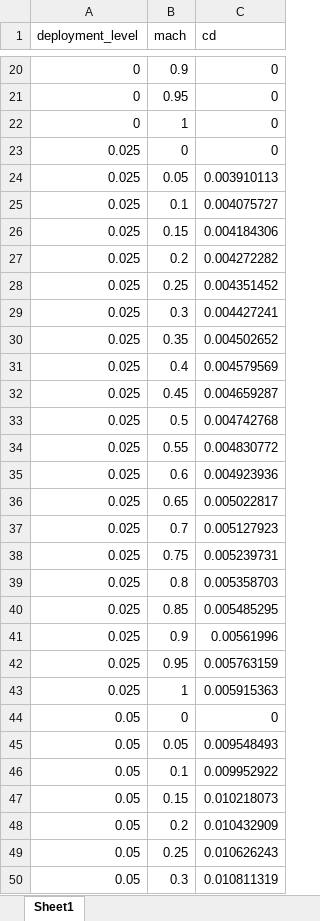
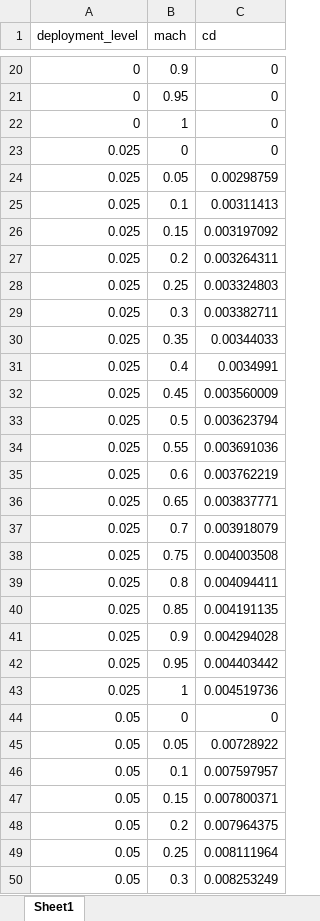
Before and after one commit to justingolus/MARS-26-27-RocketPy, an Excel workbook: RocketPy/airbrake_cd.xlsx, sheet Sheet1, drawn as a sheet; only a part is shown, gaps mark what is left out; values as stored, in another font and other column widths than the file's, no borders; the diff covers the shown part only; the diff names each change by its address in the sheet, - before the commit and + after, or states it on an @@ line.

Commit message:
Update airbrake_cd.xlsx

```diff
--- a/RocketPy/airbrake_cd.xlsx (sheet Sheet1)
+++ b/RocketPy/airbrake_cd.xlsx (sheet Sheet1)
-C24 (cd): 0.003910113
+C24 (cd): 0.00298759
-C25 (cd): 0.004075727
+C25 (cd): 0.00311413
-C26 (cd): 0.004184306
+C26 (cd): 0.003197092
-C27 (cd): 0.004272282
+C27 (cd): 0.003264311
-C28 (cd): 0.004351452
+C28 (cd): 0.003324803
-C29 (cd): 0.004427241
+C29 (cd): 0.003382711
-C30 (cd): 0.004502652
+C30 (cd): 0.00344033
-C31 (cd): 0.004579569
+C31 (cd): 0.0034991
-C32 (cd): 0.004659287
+C32 (cd): 0.003560009
-C33 (cd): 0.004742768
+C33 (cd): 0.003623794
-C34 (cd): 0.004830772
+C34 (cd): 0.003691036
-C35 (cd): 0.004923936
+C35 (cd): 0.003762219
-C36 (cd): 0.005022817
+C36 (cd): 0.003837771
-C37 (cd): 0.005127923
+C37 (cd): 0.003918079
-C38 (cd): 0.005239731
+C38 (cd): 0.004003508
-C39 (cd): 0.005358703
+C39 (cd): 0.004094411
-C40 (cd): 0.005485295
+C40 (cd): 0.004191135
-C41 (cd): 0.00561996
+C41 (cd): 0.004294028
-C42 (cd): 0.005763159
+C42 (cd): 0.004403442
-C43 (cd): 0.005915363
+C43 (cd): 0.004519736
-C45 (cd): 0.009548493
+C45 (cd): 0.00728922
-C46 (cd): 0.009952922
+C46 (cd): 0.007597957
-C47 (cd): 0.010218073
+C47 (cd): 0.007800371
-C48 (cd): 0.010432909
+C48 (cd): 0.007964375
-C49 (cd): 0.010626243
+C49 (cd): 0.008111964
-C50 (cd): 0.010811319
+C50 (cd): 0.008253249
```
Also changed, not shown: 774 edited cells elsewhere in this sheet.
